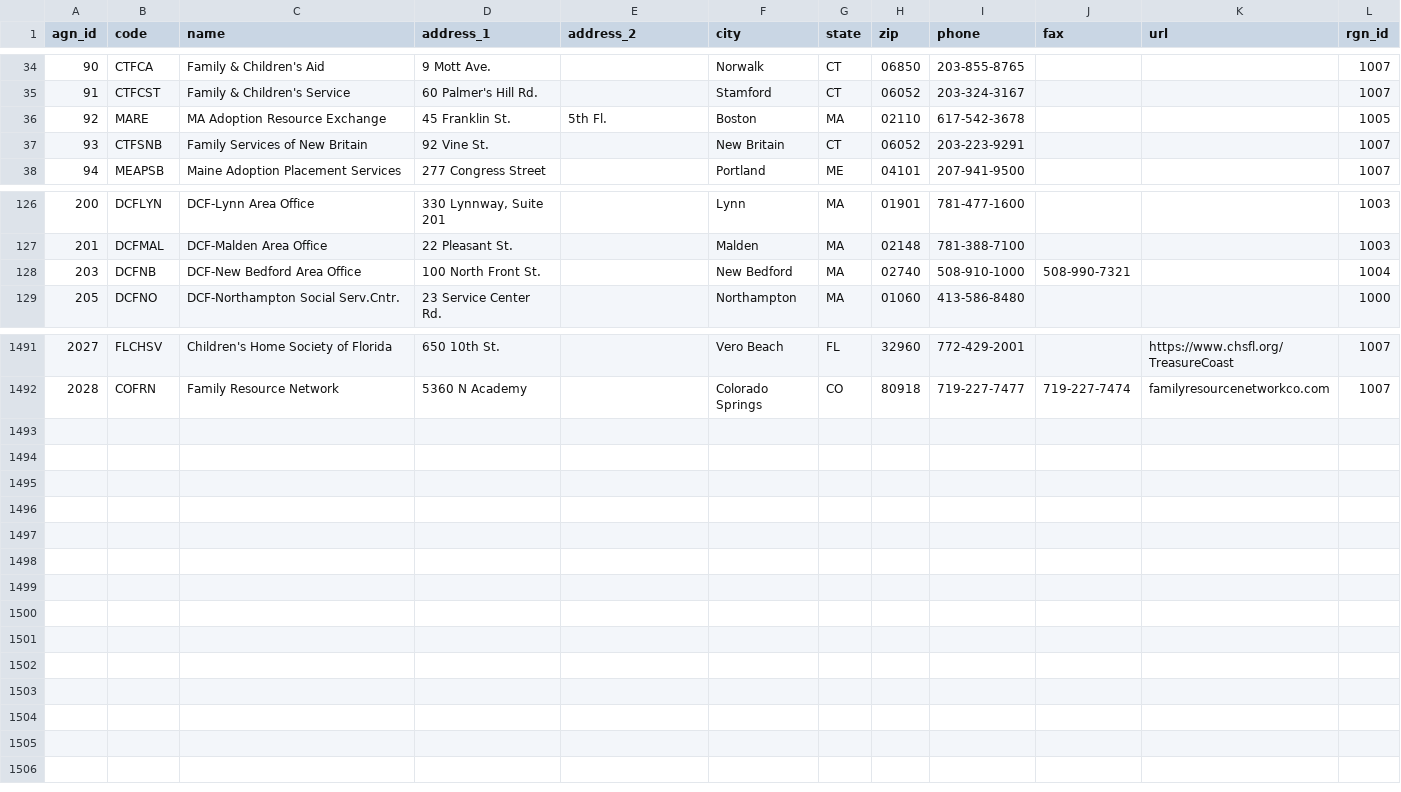
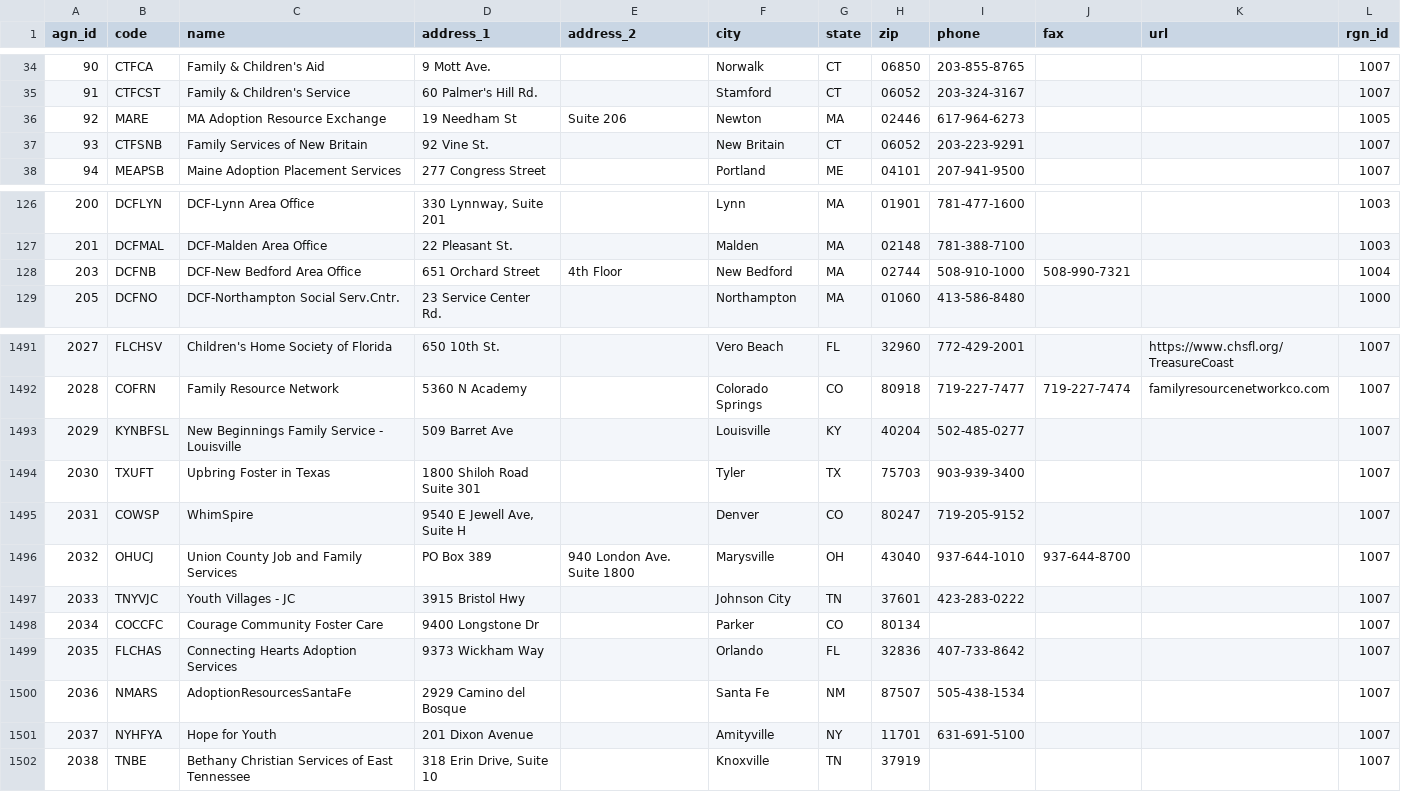
Before and after one commit to mareinc/mare, a CSV file: migration-data/csv-data/agency.csv, drawn as a sheet; only a part is shown, gaps mark what is left out.

```diff
--- a/migration-data/csv-data/agency.csv
+++ b/migration-data/csv-data/agency.csv
@@ -35,3 +35,3 @@
 "91","CTFCST","Family & Children's Service","60 Palmer's Hill Rd.","","Stamford","CT","06052","203-324-3167","","","1007"
-"92","MARE","MA Adoption Resource Exchange","45 Franklin St.","5th Fl.","Boston","MA","02110","617-542-3678","","","1005"
+"92","MARE","MA Adoption Resource Exchange","19 Needham St","Suite 206","Newton","MA","02446","617-964-6273","","","1005"
 "93","CTFSNB","Family Services of New Britain","92 Vine St.","","New Britain","CT","06052","203-223-9291","","","1007"
@@ -127,3 +127,3 @@
 "201","DCFMAL","DCF-Malden Area Office","22 Pleasant St.","","Malden","MA","02148","781-388-7100","","","1003"
-"203","DCFNB","DCF-New Bedford Area Office","100 North Front St.","","New Bedford","MA","02740","508-910-1000","508-990-7321","","1004"
+"203","DCFNB","DCF-New Bedford Area Office","651 Orchard Street","4th Floor","New Bedford","MA","02744","508-910-1000","508-990-7321","","1004"
 "205","DCFNO","DCF-Northampton Social Serv.Cntr.","23 Service Center Rd.","","Northampton","MA","01060","413-586-8480","","","1000"
@@ -1492 +1492,11 @@
 "2028","COFRN","Family Resource Network","5360 N Academy","","Colorado Springs","CO","80918","719-227-7477","719-227-7474","familyresourcenetworkco.com","1007"
+"2029","KYNBFSL","New Beginnings Family Service - Louisville","509 Barret Ave","","Louisville","KY","40204","502-485-0277","","","1007"
+"2030","TXUFT","Upbring Foster in Texas","1800 Shiloh Road Suite 301","","Tyler","TX","75703","903-939-3400","","","1007"
+"2031","COWSP","WhimSpire","9540 E Jewell Ave, Suite H","","Denver","CO","80247","719-205-9152","","","1007"
+"2032","OHUCJ","Union County Job and Family Services","PO Box 389","940 London Ave. Suite 1800","	Marysville","OH","43040","937-644-1010","937-644-8700","","1007"
+"2033","TNYVJC","Youth Villages - JC","3915 Bristol Hwy","","Johnson City","TN","37601","423-283-0222","","","1007"
+"2034","COCCFC","Courage Community Foster Care","9400 Longstone Dr","","Parker","CO","80134","","","","1007"
+"2035","FLCHAS","Connecting Hearts Adoption Services","9373 Wickham Way","","Orlando","FL","32836","407-733-8642","","","1007"
+"2036","NMARS","AdoptionResourcesSantaFe","2929 Camino del Bosque","","Santa Fe","NM","87507","505-438-1534","","","1007"
+"2037","NYHFYA","Hope for Youth","201 Dixon Avenue","","Amityville","NY","11701","631-691-5100","","","1007"
+"2038","TNBE","Bethany Christian Services of East Tennessee","318 Erin Drive, Suite 10","","Knoxville","TN","37919","","","","1007"
```
Also changed, not shown: migration-data/csv-data/app_user.csv, migration-data/csv-data/family_special_need.csv, 27 other files.
